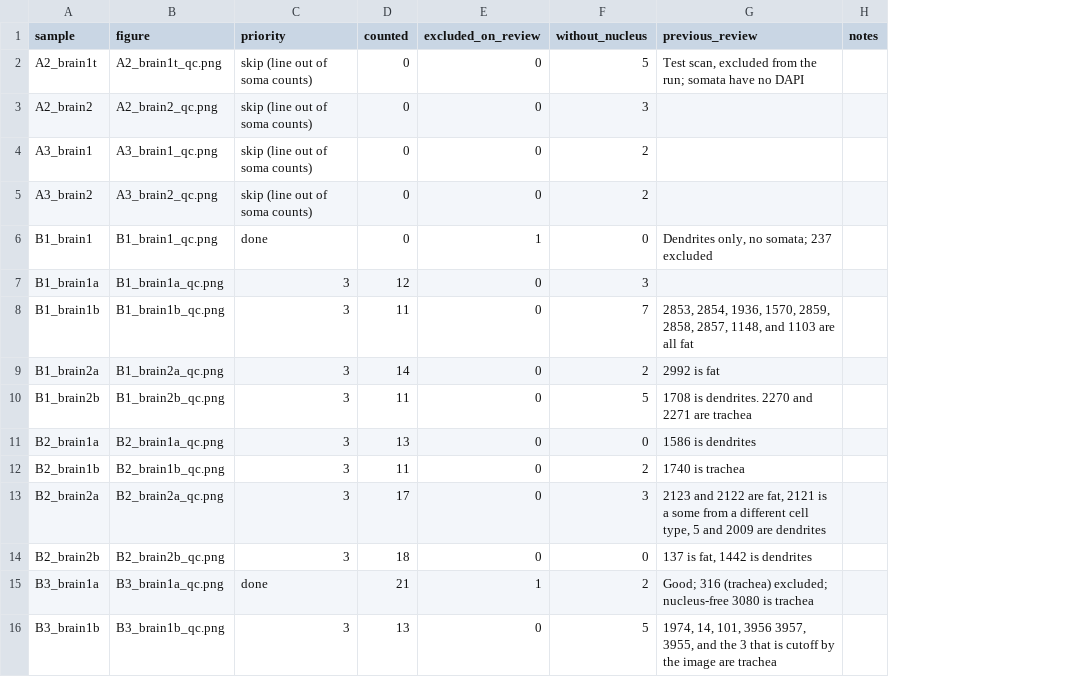
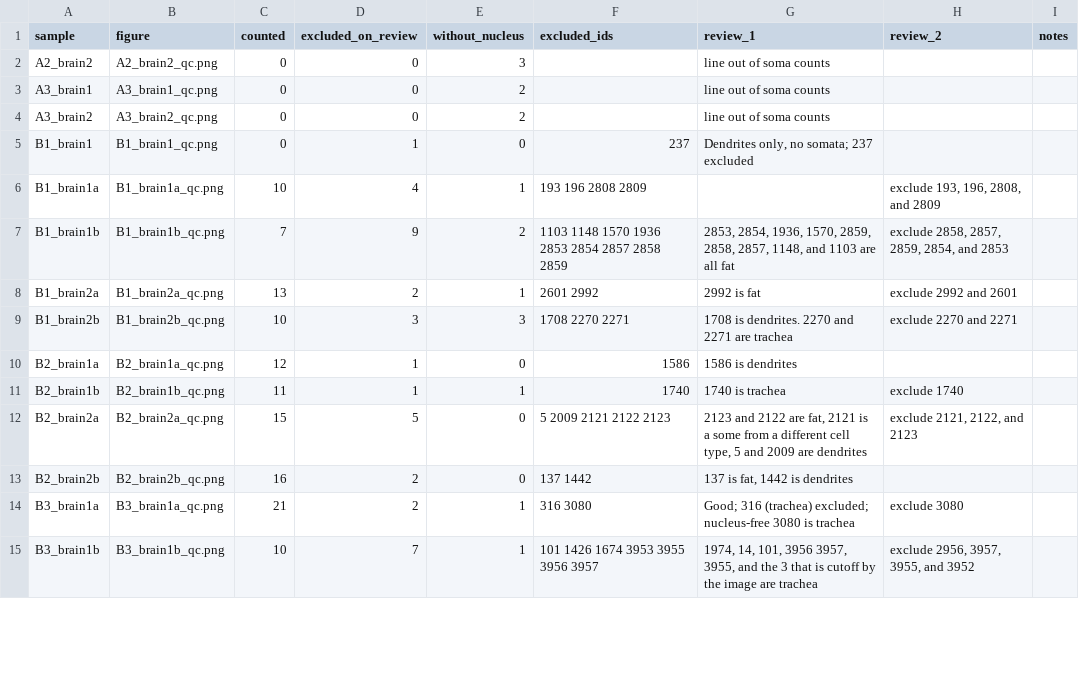
Before and after one commit to DanTurner-Evans/EASI-FISH-Analysis, a CSV file: results/figures/segmentation/qc_review.csv, drawn as a sheet; only a part is shown; removed rows and columns are numbered as before the commit, all else as after; the diff covers the shown part only; the diff names each change by its address in the sheet, - before the commit and + after, or states it on an @@ line.

```diff
--- a/results/figures/segmentation/qc_review.csv
+++ b/results/figures/segmentation/qc_review.csv
-column C (priority), rows 3-16: skip (line out of soma counts) | skip (line out of soma counts) | skip (line out of soma counts) | done | 3 | 3 | 3 | 3 | 3 | 3 | 3 | 3 | done | 3
+column F (excluded_ids), rows 5-15: 237 | 193 196 2808 2809 | 1103 1148 1570 1936 2853 2854 2857 2858 2859 | 2601 2992 | 1708 2270 2271 | 1586 | 1740 | 5 2009 2121 2122 2123 | 137 1442 | 316 3080 | 101 1426 1674 3953 3955 3956 3957
+column H (review_2), rows 6-15: exclude 193, 196, 2808, and 2809 | exclude 2858, 2857, 2859, 2854, and 2853 | exclude 2992 and 2601 | exclude 2270 and 2271 |  | exclude 1740 | exclude 2121, 2122, and 2123 |  | exclude 3080 | exclude 2956, 3957, 3955, and 3952
-G1: previous_review
+G1: review_1
-row 2: A2_brain1t | A2_brain1t_qc.png | skip (line out of soma counts) | 0 | 0 | 5 | Test scan, excluded from the run; somata have no DAPI
-G2:G4 (review_1): (empty)
+G2:G4 (review_1): line out of soma counts
-C6 (counted): 12
+C6 (counted): 10
-D6 (excluded_on_review): 0
+D6 (excluded_on_review): 4
-E6 (without_nucleus): 3
+E6 (without_nucleus): 1
-C7 (counted): 11
+C7 (counted): 7
-D7 (excluded_on_review): 0
+D7 (excluded_on_review): 9
-E7 (without_nucleus): 7
+E7 (without_nucleus): 2
-C8 (counted): 14
+C8 (counted): 13
-D8 (excluded_on_review): 0
+D8 (excluded_on_review): 2
-E8 (without_nucleus): 2
+E8 (without_nucleus): 1
-C9 (counted): 11
+C9 (counted): 10
-D9 (excluded_on_review): 0
+D9 (excluded_on_review): 3
-E9 (without_nucleus): 5
+E9 (without_nucleus): 3
-C10 (counted): 13
+C10 (counted): 12
-D10:D11 (excluded_on_review): 0
+D10:D11 (excluded_on_review): 1
-E11 (without_nucleus): 2
+E11 (without_nucleus): 1
-C12 (counted): 17
+C12 (counted): 15
-D12 (excluded_on_review): 0
+D12 (excluded_on_review): 5
-E12 (without_nucleus): 3
+E12 (without_nucleus): 0
-C13 (counted): 18
+C13 (counted): 16
-D13 (excluded_on_review): 0
+D13 (excluded_on_review): 2
-D14 (excluded_on_review): 1
+D14 (excluded_on_review): 2
-E14 (without_nucleus): 2
+E14 (without_nucleus): 1
-C15 (counted): 13
+C15 (counted): 10
-D15 (excluded_on_review): 0
+D15 (excluded_on_review): 7
-E15 (without_nucleus): 5
+E15 (without_nucleus): 1
```
Also changed, not shown: 13 removed rows and 34 edited cells elsewhere in this file, results/tables/neurite_counts.csv, results/tables/spot_counts.csv, 28 other files.
